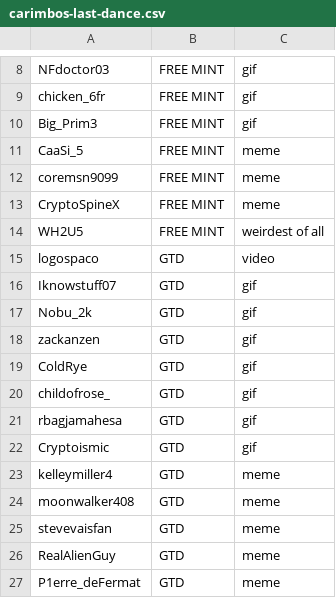
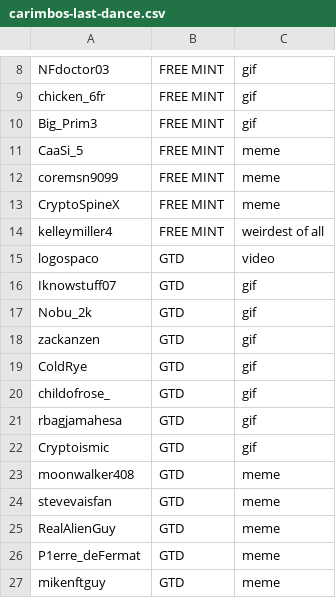
Before and after one commit to nett0eth/weird-cats-codex-pets, a CSV file: assets/social/last-dance-results/carimbos-last-dance.csv, drawn as a sheet; only a part is shown, gaps mark what is left out; the shorter side is filled out with more unchanged rows.

```diff
--- a/assets/social/last-dance-results/carimbos-last-dance.csv
+++ b/assets/social/last-dance-results/carimbos-last-dance.csv
@@ -13,3 +13,3 @@ coremsn9099,FREE MINT,meme
 CryptoSpineX,FREE MINT,meme
-WH2U5,FREE MINT,weirdest of all
+kelleymiller4,FREE MINT,weirdest of all
 logospaco,GTD,video
@@ -22,3 +22,2 @@ rbagjamahesa,GTD,gif
 Cryptoismic,GTD,gif
-kelleymiller4,GTD,meme
 moonwalker408,GTD,meme
```
Also changed, not shown: 6 other files.
